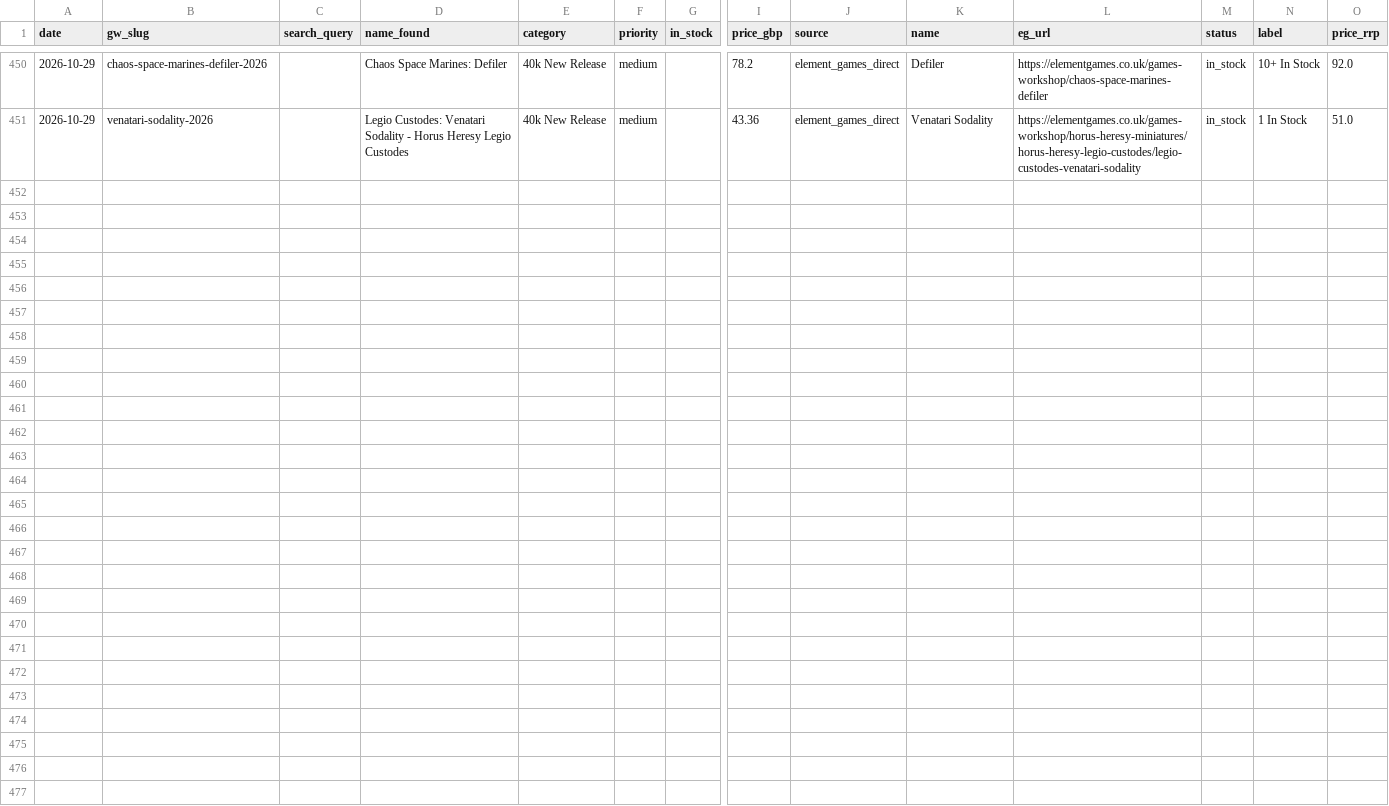
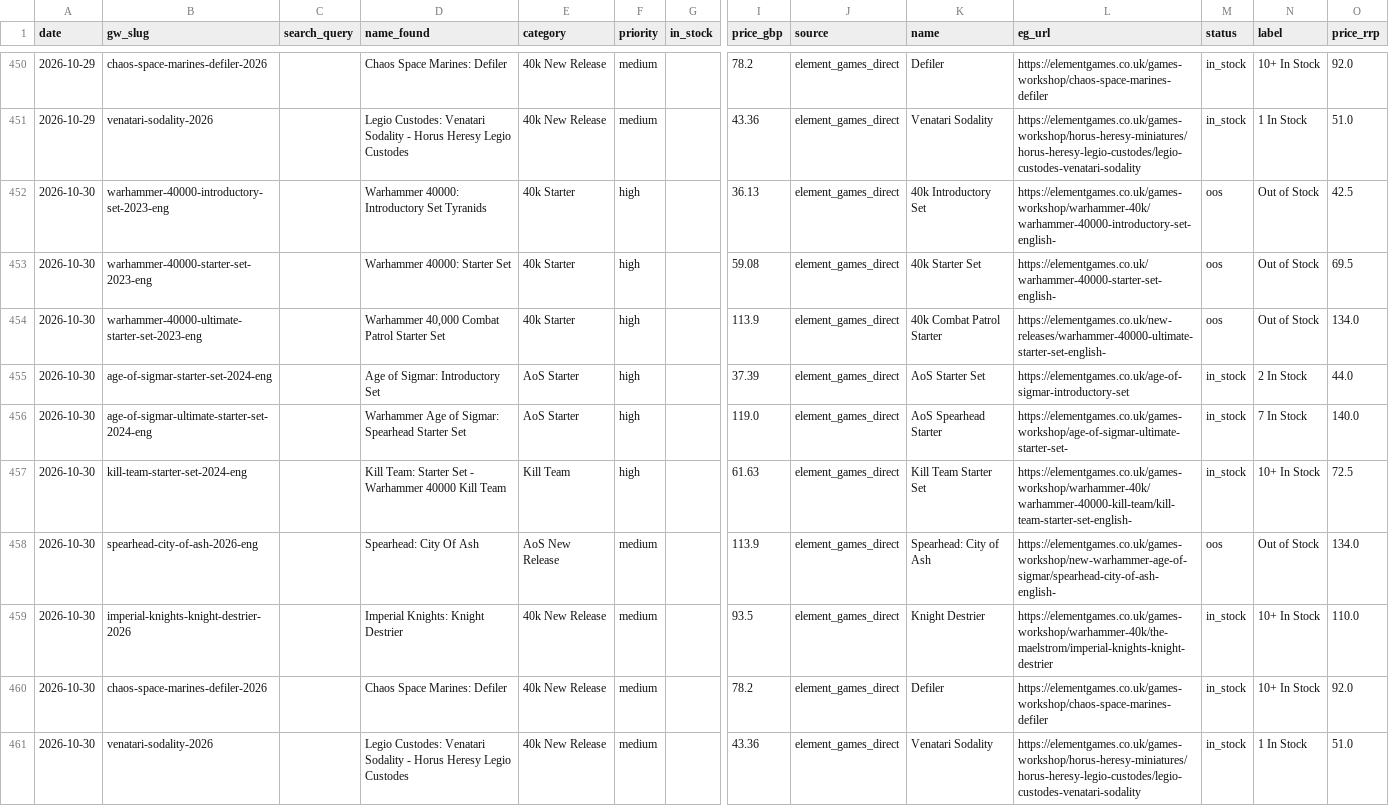
Before and after one commit to emmania1/warhammer-demand-dashboard, a CSV file: data/element_games_stock_daily.csv, drawn as a sheet; only a part is shown, gaps mark what is left out; rows hold the shown columns only; the diff names each change by its address in the sheet, - before the commit and + after, or states it on an @@ line.

```diff
--- a/data/element_games_stock_daily.csv
+++ b/data/element_games_stock_daily.csv
+row 452: 2026-10-30 | warhammer-40000-introductory-set-2023-eng |  | Warhammer 40000: Introductory Set Tyranids | 40k Starter | high |  | 36.13 | element_games_direct | 40k Introductory Set | https://elementgames.co.uk/games-workshop/warhammer-40k/warhammer-40000-introductory-set-english- | oos | Out of Stock | 42.5
+row 453: 2026-10-30 | warhammer-40000-starter-set-2023-eng |  | Warhammer 40000: Starter Set | 40k Starter | high |  | 59.08 | element_games_direct | 40k Starter Set | https://elementgames.co.uk/warhammer-40000-starter-set-english- | oos | Out of Stock | 69.5
+row 454: 2026-10-30 | warhammer-40000-ultimate-starter-set-2023-eng |  | Warhammer 40,000 Combat Patrol Starter Set | 40k Starter | high |  | 113.9 | element_games_direct | 40k Combat Patrol Starter | https://elementgames.co.uk/new-releases/warhammer-40000-ultimate-starter-set-english- | oos | Out of Stock | 134.0
+row 455: 2026-10-30 | age-of-sigmar-starter-set-2024-eng |  | Age of Sigmar: Introductory Set | AoS Starter | high |  | 37.39 | element_games_direct | AoS Starter Set | https://elementgames.co.uk/age-of-sigmar-introductory-set | in_stock | 2 In Stock | 44.0
+row 456: 2026-10-30 | age-of-sigmar-ultimate-starter-set-2024-eng |  | Warhammer Age of Sigmar: Spearhead Starter Set | AoS Starter | high |  | 119.0 | element_games_direct | AoS Spearhead Starter | https://elementgames.co.uk/games-workshop/age-of-sigmar-ultimate-starter-set- | in_stock | 7 In Stock | 140.0
+row 457: 2026-10-30 | kill-team-starter-set-2024-eng |  | Kill Team: Starter Set - Warhammer 40000 Kill Team | Kill Team | high |  | 61.63 | element_games_direct | Kill Team Starter Set | https://elementgames.co.uk/games-workshop/warhammer-40k/warhammer-40000-kill-team/kill-team-starter-set-english- | in_stock | 10+ In Stock | 72.5
+row 458: 2026-10-30 | spearhead-city-of-ash-2026-eng |  | Spearhead: City Of Ash | AoS New Release | medium |  | 113.9 | element_games_direct | Spearhead: City of Ash | https://elementgames.co.uk/games-workshop/new-warhammer-age-of-sigmar/spearhead-city-of-ash-english- | oos | Out of Stock | 134.0
+row 459: 2026-10-30 | imperial-knights-knight-destrier-2026 |  | Imperial Knights: Knight Destrier | 40k New Release | medium |  | 93.5 | element_games_direct | Knight Destrier | https://elementgames.co.uk/games-workshop/warhammer-40k/the-maelstrom/imperial-knights-knight-destrier | in_stock | 10+ In Stock | 110.0
+row 460: 2026-10-30 | chaos-space-marines-defiler-2026 |  | Chaos Space Marines: Defiler | 40k New Release | medium |  | 78.2 | element_games_direct | Defiler | https://elementgames.co.uk/games-workshop/chaos-space-marines-defiler | in_stock | 10+ In Stock | 92.0
+row 461: 2026-10-30 | venatari-sodality-2026 |  | Legio Custodes: Venatari Sodality - Horus Heresy Legio Custodes | 40k New Release | medium |  | 43.36 | element_games_direct | Venatari Sodality | https://elementgames.co.uk/games-workshop/horus-heresy-miniatures/horus-heresy-legio-custodes/legio-custodes-venatari-sodality | in_stock | 1 In Stock | 51.0
```
Also changed, not shown: data/gw_paint_stock_regions_summary.csv, data/gw_storefinder_country.csv, 32 other files.
